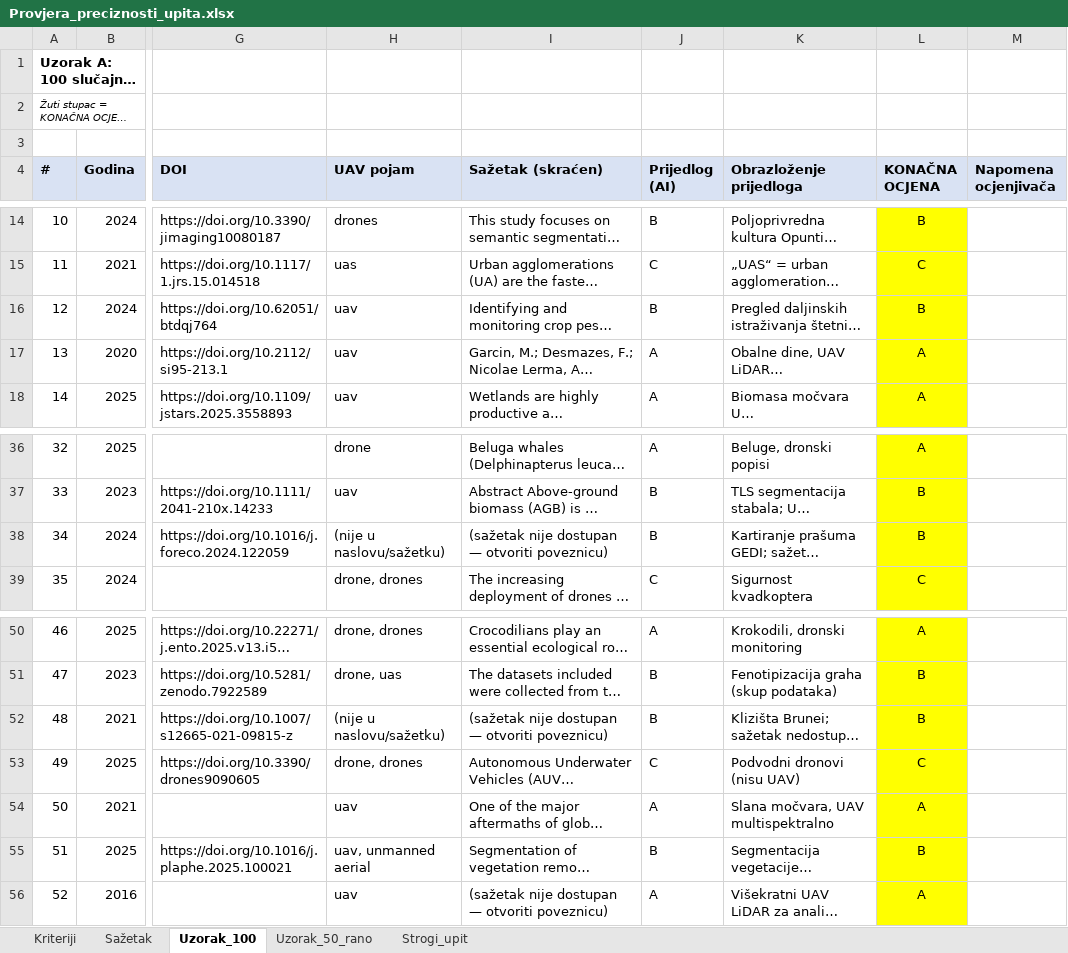
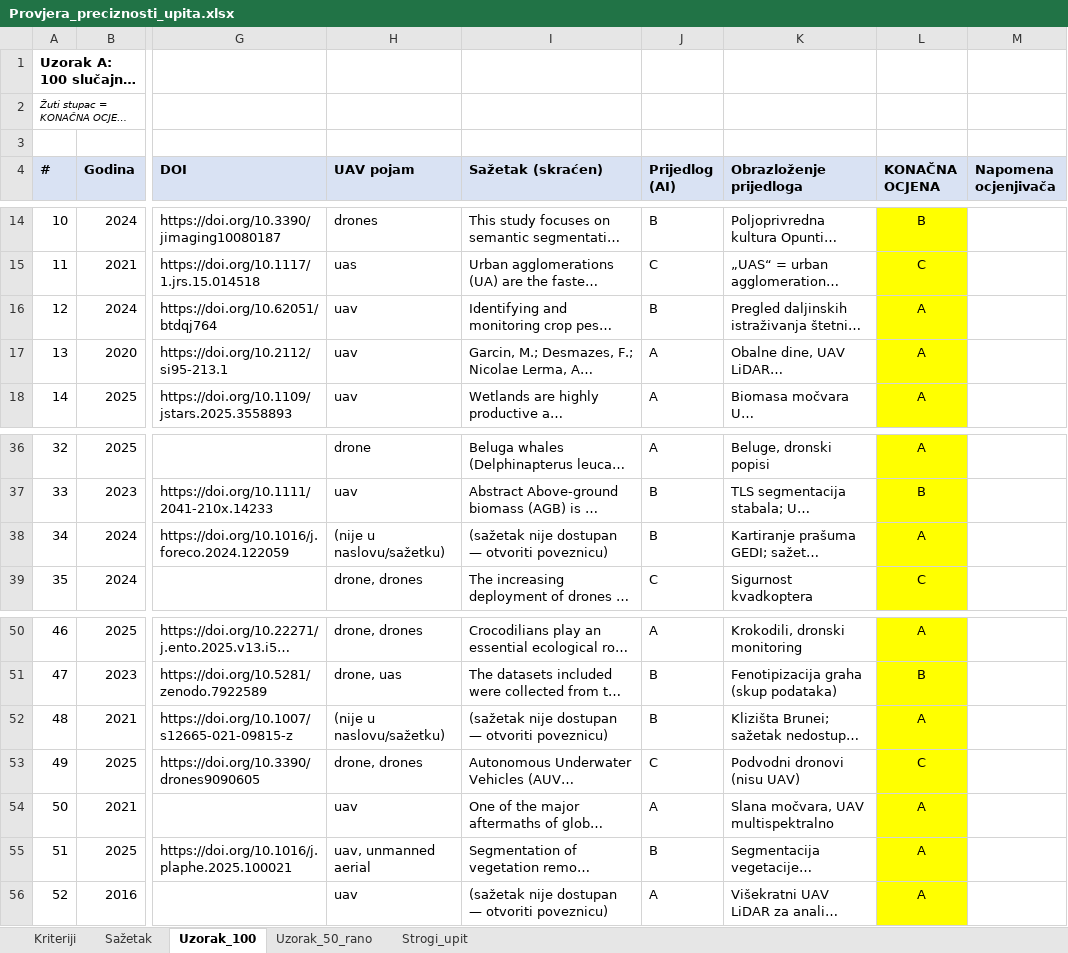
Before and after one commit to vedranu/drone-ecology-forecast, an Excel workbook: validation/Provjera_preciznosti_upita.xlsx, sheet Uzorak_100, drawn as a sheet; only a part is shown, gaps mark what is left out; long unchanged cells end in …; values as stored, in another font and other column widths than the file's, no borders; charts and pictures not drawn; the diff covers the shown part only; the diff names each change by its address in the sheet, - before the commit and + after, or states it on an @@ line.

```diff
--- a/validation/Provjera_preciznosti_upita.xlsx (sheet Uzorak_100)
+++ b/validation/Provjera_preciznosti_upita.xlsx (sheet Uzorak_100)
-L16 (KONAČNA OCJENA): B
+L16 (KONAČNA OCJENA): A
-L38 (KONAČNA OCJENA): B
+L38 (KONAČNA OCJENA): A
-L52 (KONAČNA OCJENA): B
+L52 (KONAČNA OCJENA): A
-L55 (KONAČNA OCJENA): B
+L55 (KONAČNA OCJENA): A
```
Also changed, not shown: 18 edited cells and cell formats elsewhere in this sheet, sheet Sažetak, sheet Uzorak_50_rano, sheet Kriteriji, charts or pictures, 2 other files.
